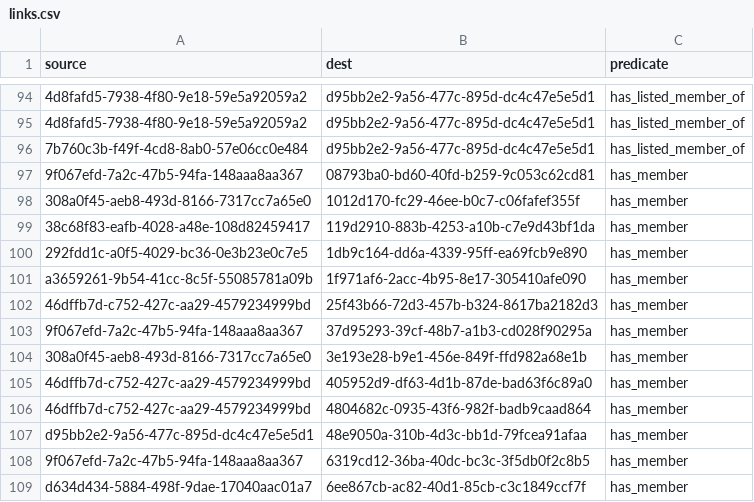
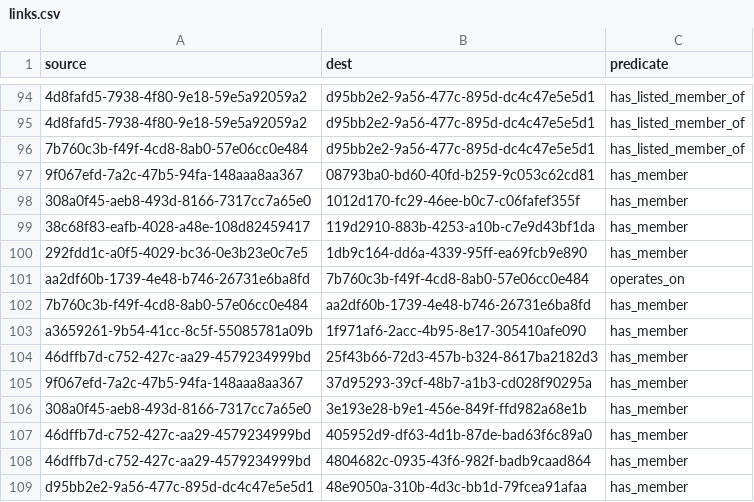
Before and after one commit to simulacrumb-glm/treegraph-graph, a CSV file: poc/links.csv, drawn as a sheet; only a part is shown, gaps mark what is left out; the shorter side is filled out with more unchanged rows; the diff names each change by its address in the sheet, - before the commit and + after, or states it on an @@ line.

```diff
--- a/poc/links.csv
+++ b/poc/links.csv
+row 101: aa2df60b-1739-4e48-b746-26731e6ba8fd | 7b760c3b-f49f-4cd8-8ab0-57e06cc0e484 | operates_on
+row 102: 7b760c3b-f49f-4cd8-8ab0-57e06cc0e484 | aa2df60b-1739-4e48-b746-26731e6ba8fd | has_member
```
Also changed, not shown: 4 other files.
